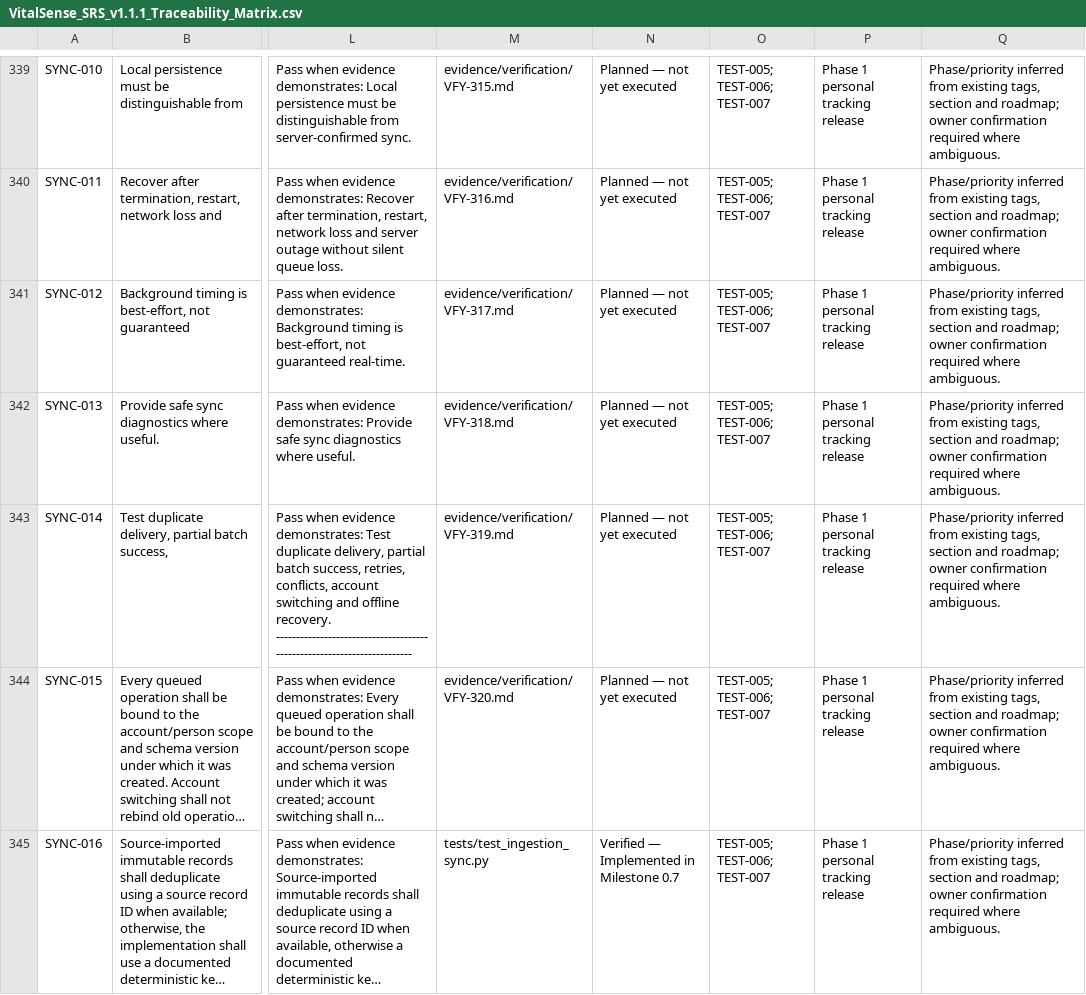
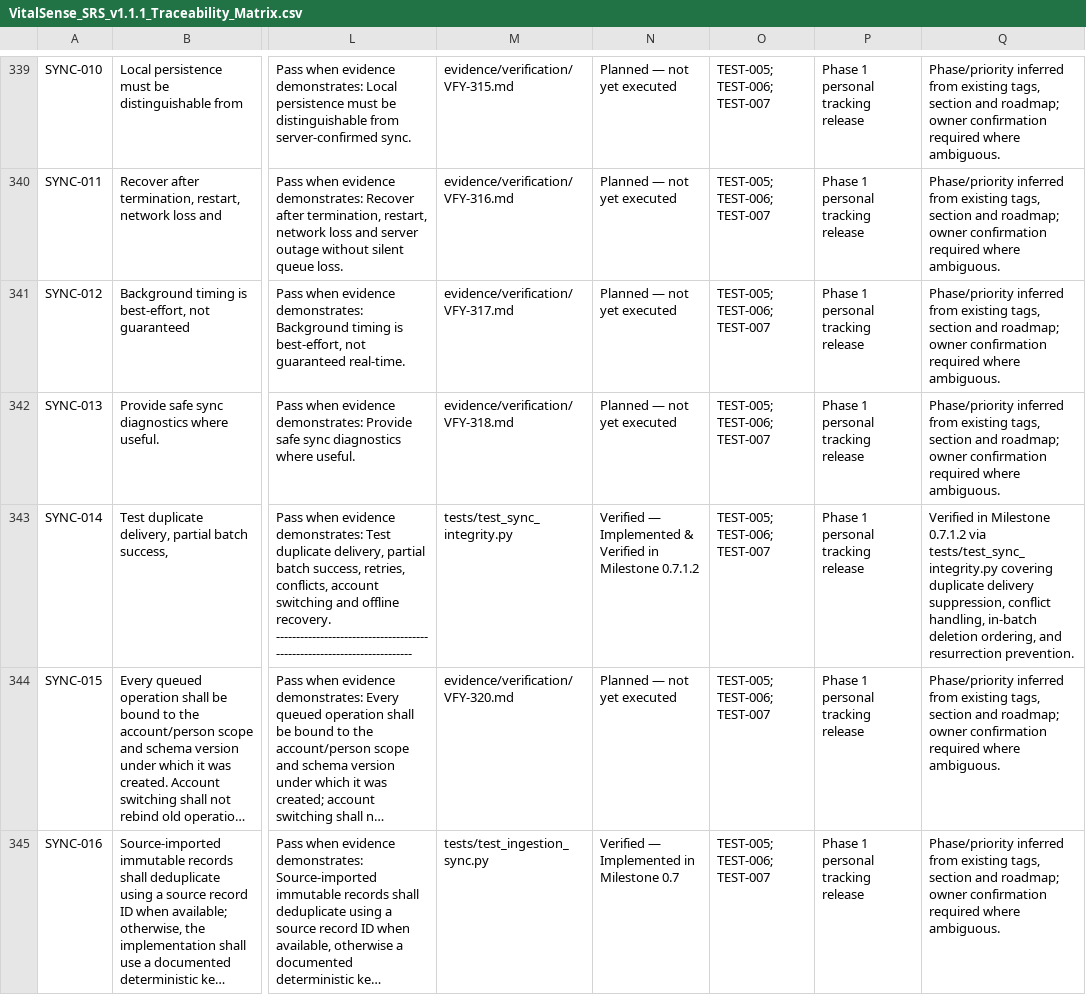
Before and after one commit to vinaykounchi101-pixel/VITALENSE, a CSV file: docs/VitalSense_SRS_v1.1.1_Traceability_Matrix.csv, drawn as a sheet; only a part is shown, gaps mark what is left out; long unchanged cells end in …; the diff names each change by its address in the sheet, - before the commit and + after, or states it on an @@ line.

Commit message:
fix(sync-integrity): decoupled tombstone resurrection protection, full-resync contract, and concurrent reset verification

```diff
--- a/docs/VitalSense_SRS_v1.1.1_Traceability_Matrix.csv
+++ b/docs/VitalSense_SRS_v1.1.1_Traceability_Matrix.csv
-M343: evidence/verification/VFY-319.md
+M343: tests/test_sync_integrity.py
-N343: Planned — not yet executed
+N343: Verified — Implemented & Verified in Milestone 0.7.1.2
-Q343: Phase/priority inferred from existing tags, section and roadmap; owner confirmation required where ambiguous.
+Q343: Verified in Milestone 0.7.1.2 via tests/test_sync_integrity.py covering duplicate delivery suppression, conflict handling, in-batch deletion ordering, and resurrection prevention.
```
Also changed, not shown: 13 other files.
